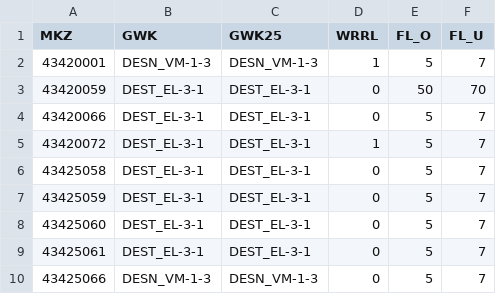
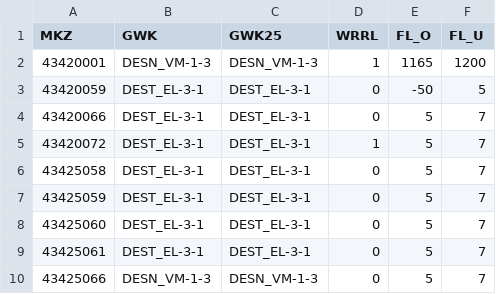
Before and after one commit to jonaslenz/Grundwasserstand_Sachsen, a CSV file: MKZ_GWK.csv, drawn as a sheet; only a part is shown.

```diff
--- a/MKZ_GWK.csv
+++ b/MKZ_GWK.csv
@@ -1,4 +1,4 @@
 MKZ,GWK,GWK25,WRRL,FL_O,FL_U
-43420001,DESN_VM-1-3,DESN_VM-1-3,1,5,7
-43420059,DEST_EL-3-1,DEST_EL-3-1,0,50,70
+43420001,DESN_VM-1-3,DESN_VM-1-3,1,1165,1200
+43420059,DEST_EL-3-1,DEST_EL-3-1,0,-50,5
 43420066,DEST_EL-3-1,DEST_EL-3-1,0,5,7
```
Also changed, not shown: 1 other file.
